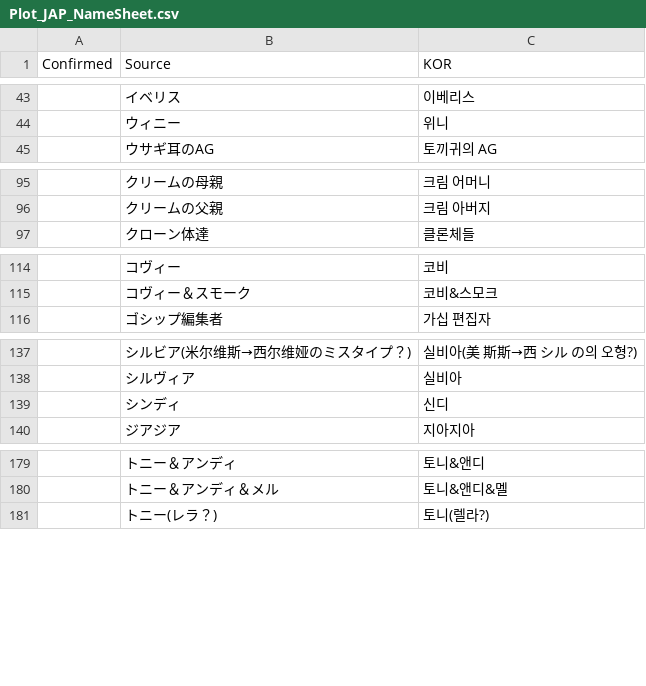
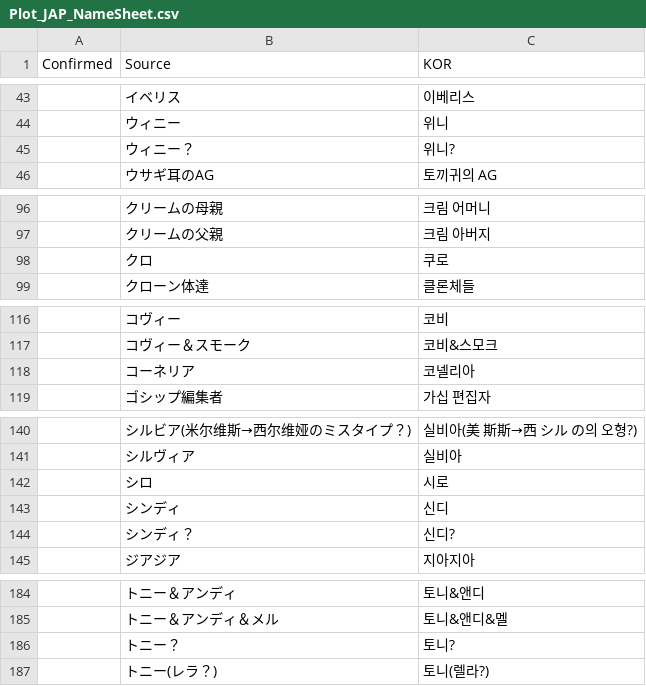
Before and after one commit to re4ever/AG_Translate_new, a CSV file: Plot_JAP_NameSheet.csv, drawn as a sheet; only a part is shown, gaps mark what is left out; the diff covers the shown part only; the diff names each change by its address in the sheet, - before the commit and + after, or states it on an @@ line.

```diff
--- a/Plot_JAP_NameSheet.csv
+++ b/Plot_JAP_NameSheet.csv
+row 45:  | ウィニー？ | 위니?
+row 98:  | クロ | 쿠로
+row 118:  | コーネリア | 코넬리아
+row 142:  | シロ | 시로
+row 144:  | シンディ？ | 신디?
+row 186:  | トニー？ | 토니?
```
Also changed, not shown: 4 added rows elsewhere in this file, Plot_CN_NameSheet.csv, 9 other files.
